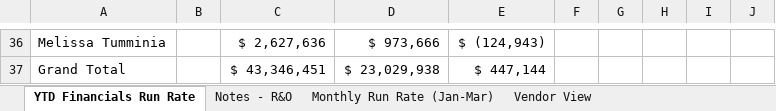
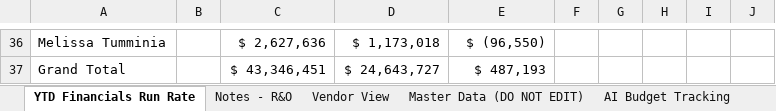
Before and after one commit to ari-gurovich-antares/tech_financials_dashboard, an Excel workbook: uploads/new_workbook.xlsx, sheet YTD Financials Run Rate, drawn as a sheet; only a part is shown, gaps mark what is left out; values as stored, in another font and other column widths than the file's, no borders; the diff covers the shown part only; the diff names each change by its address in the sheet, - before the commit and + after, or states it on an @@ line.

```diff
--- a/uploads/new_workbook.xlsx (sheet YTD Financials Run Rate)
+++ b/uploads/new_workbook.xlsx (sheet YTD Financials Run Rate)
-sheet tab: Monthly Run Rate (Jan-Mar)
-D36: $ 973,666
+D36: $ 1,173,018
-E36: $ (124,943)
+E36: $ (96,550)
-D37: $ 23,029,938
+D37: $ 24,643,727
-E37: $ 447,144
+E37: $ 487,193
```
Also changed, not shown: 9 added rows, 9 removed rows, 12 edited cells and cell formats elsewhere in this sheet, sheet Master Data (DO NOT EDIT), sheet Vendor View, sheet Rough, sheet AI Budget Tracking, sheet Notes - R&O, other sheet tabs, hidden cells, charts or pictures.
